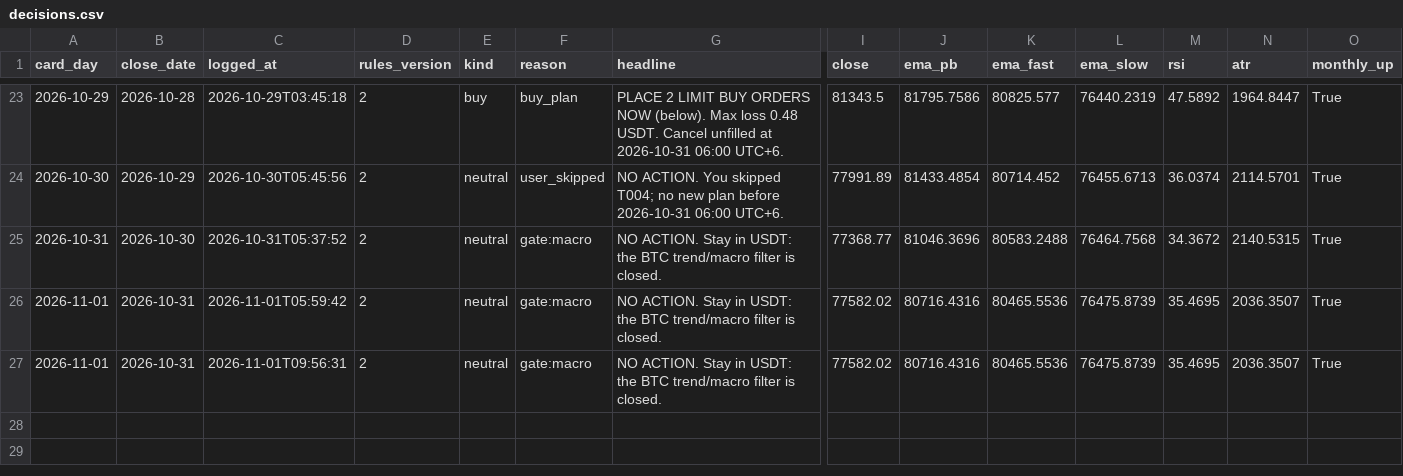
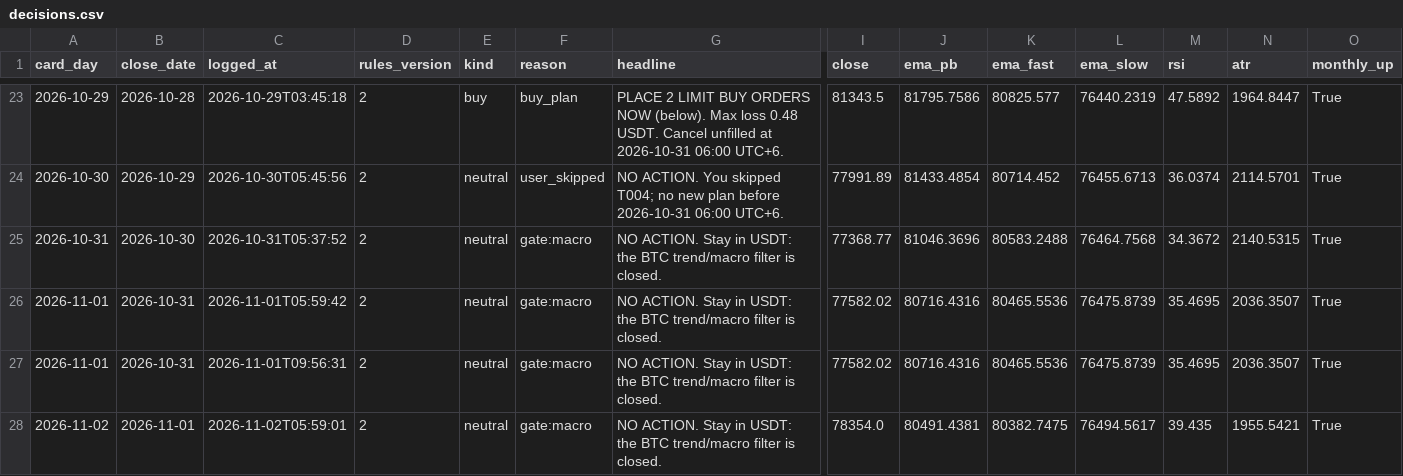
Before and after one commit to raiyan22/spot-trd, a CSV file: journal/decisions.csv, drawn as a sheet; only a part is shown, gaps mark what is left out; rows hold the shown columns only; the diff names each change by its address in the sheet, - before the commit and + after, or states it on an @@ line.

```diff
--- a/journal/decisions.csv
+++ b/journal/decisions.csv
+row 28: 2026-11-02 | 2026-11-01 | 2026-11-02T05:59:01 | 2 | neutral | gate:macro | NO ACTION. Stay in USDT: the BTC trend/macro filter is closed. | 78354.0 | 80491.4381 | 80382.7475 | 76494.5617 | 39.435 | 1955.5421 | True
```
